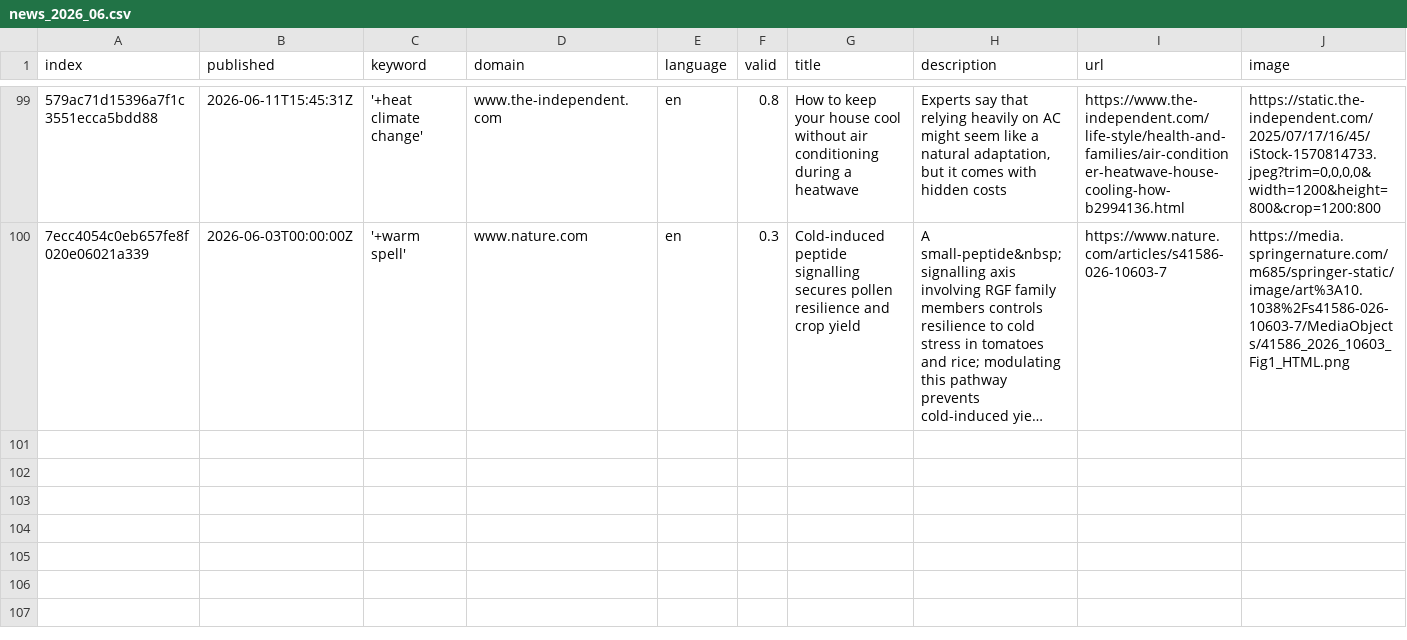
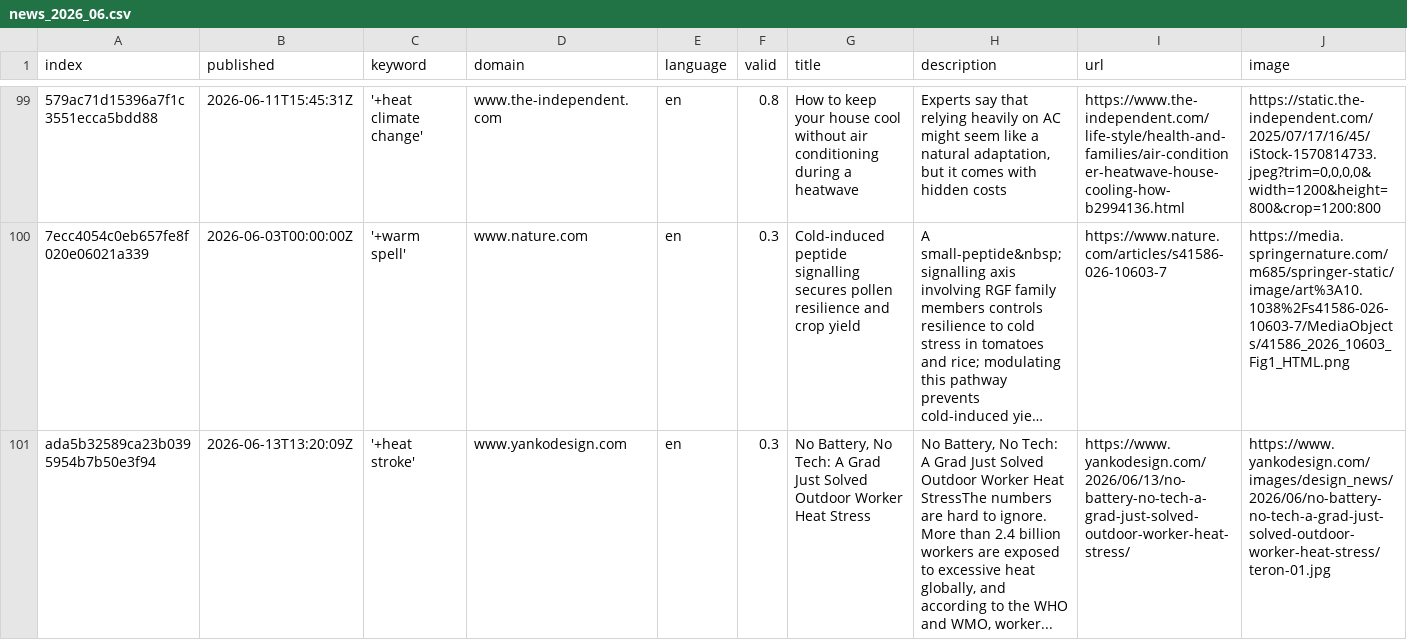
Before and after one commit to magaliekathrin-news/HeatIsComing, a CSV file: csv/news_2026_06.csv, drawn as a sheet; only a part is shown, gaps mark what is left out; long unchanged cells end in …; rows hold the shown columns only; the diff names each change by its address in the sheet, - before the commit and + after, or states it on an @@ line.

```diff
--- a/csv/news_2026_06.csv
+++ b/csv/news_2026_06.csv
+row 101: ada5b32589ca23b0395954b7b50e3f94 | 2026-06-13T13:20:09Z | '+heat stroke' | www.yankodesign.com | en | 0.3 | No Battery, No Tech: A Grad Just Solved Outdoor Worker Heat Stress | No Battery, No Tech: A Grad Just Solved Outdoor Worker Heat StressThe numbers are hard to ignore. More than 2.4 billion workers are exposed to excessive heat globally, and according to the WHO and WMO, worker... | https://www.yankodesign.com/2026/06/13/no-battery-no-tech-a-grad-just-solved-outdoor-worker-heat-stress/ | https://www.yankodesign.com/images/design_news/2026/06/no-battery-no-tech-a-grad-just-solved-outdoor-worker-heat-stress/teron-01.jpg
```
Also changed, not shown: keywords.csv, 1 other file.
